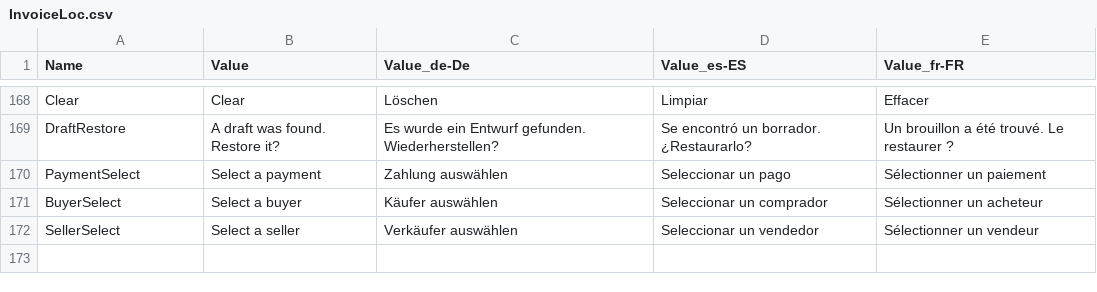
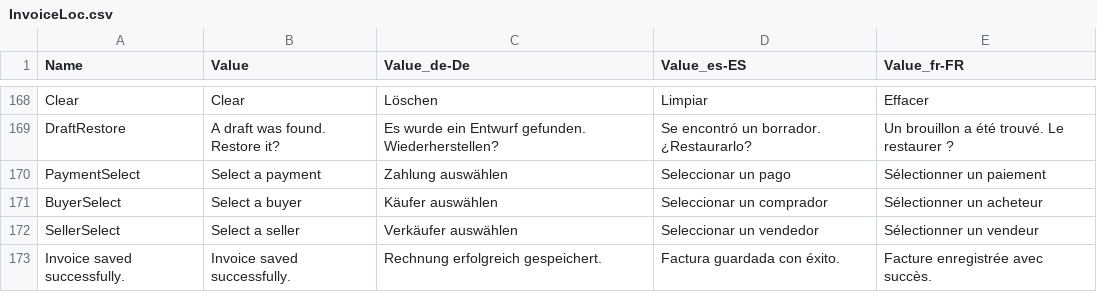
Before and after one commit to ipax77/BeInX, a CSV file: src2/beinx.locbuilder/Resources/InvoiceLoc.csv, drawn as a sheet; only a part is shown, gaps mark what is left out; the diff names each change by its address in the sheet, - before the commit and + after, or states it on an @@ line.

```diff
--- a/src2/beinx.locbuilder/Resources/InvoiceLoc.csv
+++ b/src2/beinx.locbuilder/Resources/InvoiceLoc.csv
+row 173: Invoice saved successfully. | Invoice saved successfully. | Rechnung erfolgreich gespeichert. | Factura guardada con éxito. | Facture enregistrée avec succès.
```
Also changed, not shown: 54 other files.
